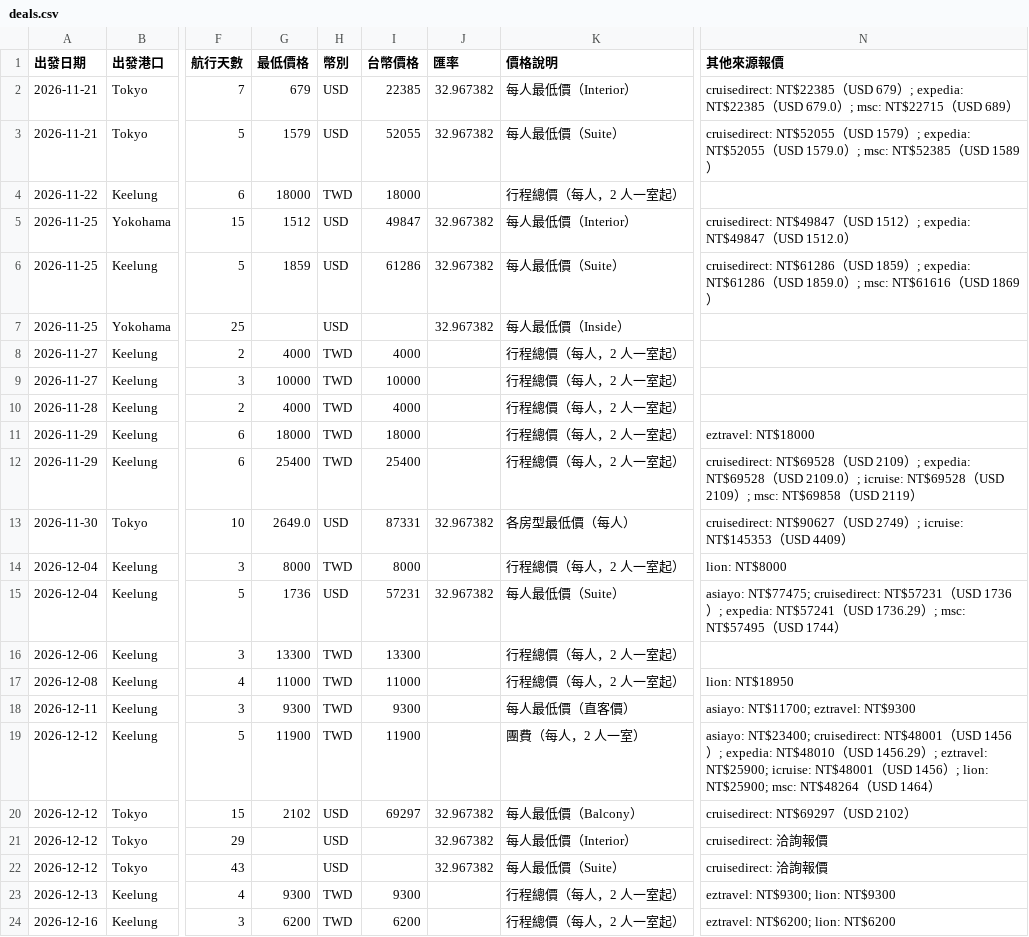
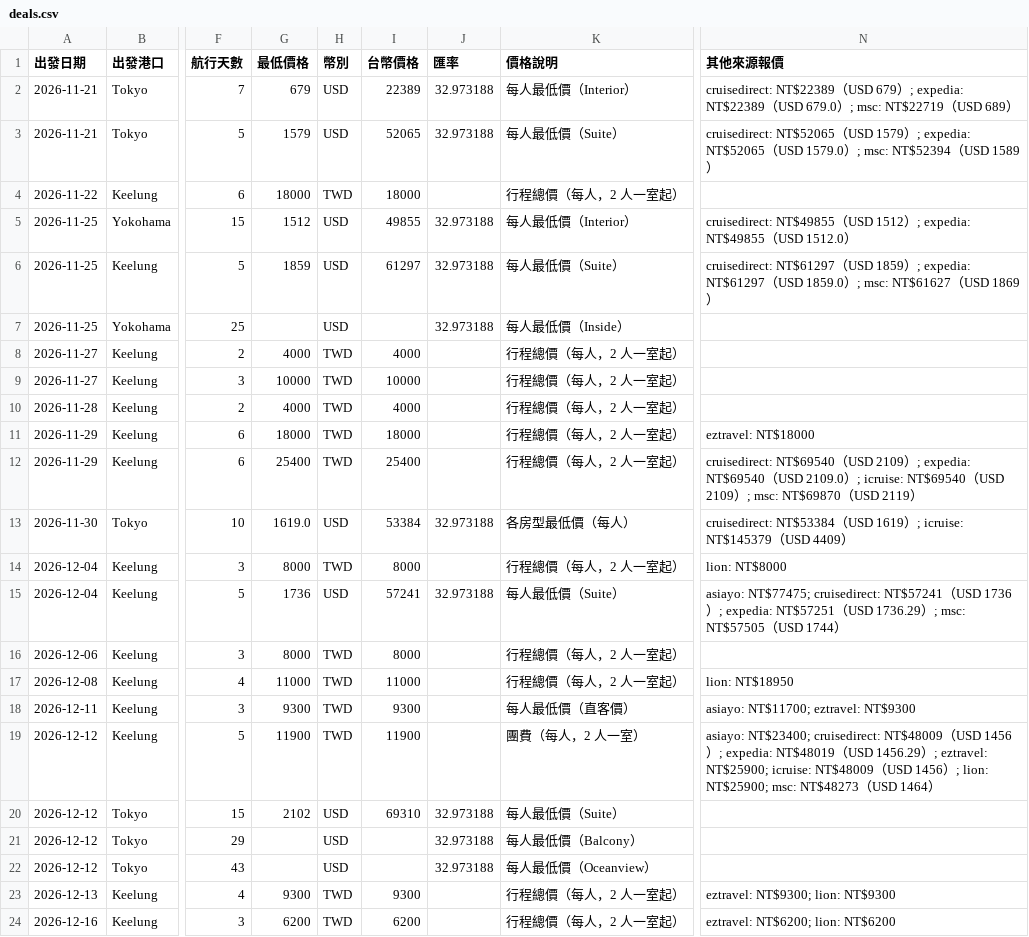
Before and after one commit to paladinlin1/cruise-deals, a CSV file: data/deals.csv, drawn as a sheet; only a part is shown, gaps mark what is left out; the diff covers the shown part only; the diff names each change by its address in the sheet, - before the commit and + after, or states it on an @@ line.

```diff
--- a/data/deals.csv
+++ b/data/deals.csv
-I2 (台幣價格): 22385
+I2 (台幣價格): 22389
-J2:J3 (匯率): 32.967382
+J2:J3 (匯率): 32.973188
-N2 (其他來源報價): cruisedirect: NT$22385（USD 679）; expedia: NT$22385（USD 679.0）; msc: NT$22715（USD…
+N2 (其他來源報價): cruisedirect: NT$22389（USD 679）; expedia: NT$22389（USD 679.0）; msc: NT$22719（USD…
-I3 (台幣價格): 52055
+I3 (台幣價格): 52065
-N3 (其他來源報價): cruisedirect: NT$52055（USD 1579）; expedia: NT$52055（USD 1579.0）; msc: NT$52385（USD…
+N3 (其他來源報價): cruisedirect: NT$52065（USD 1579）; expedia: NT$52065（USD 1579.0）; msc: NT$52394（USD…
-I5 (台幣價格): 49847
+I5 (台幣價格): 49855
-J5:J7 (匯率): 32.967382
+J5:J7 (匯率): 32.973188
-N5 (其他來源報價): cruisedirect: NT$49847（USD 1512）; expedia: NT$49847（USD…
+N5 (其他來源報價): cruisedirect: NT$49855（USD 1512）; expedia: NT$49855（USD…
-I6 (台幣價格): 61286
+I6 (台幣價格): 61297
-N6 (其他來源報價): cruisedirect: NT$61286（USD 1859）; expedia: NT$61286（USD 1859.0）; msc: NT$61616（USD…
+N6 (其他來源報價): cruisedirect: NT$61297（USD 1859）; expedia: NT$61297（USD 1859.0）; msc: NT$61627（USD…
-N12 (其他來源報價): cruisedirect: NT$69528（USD 2109）; expedia: NT$69528（USD 2109.0）; icruise: NT$69528（USD 2109）; msc: NT$69858（USD…
+N12 (其他來源報價): cruisedirect: NT$69540（USD 2109）; expedia: NT$69540（USD 2109.0）; icruise: NT$69540（USD 2109）; msc: NT$69870（USD…
-G13 (最低價格): 2649.0
+G13 (最低價格): 1619.0
-I13 (台幣價格): 87331
+I13 (台幣價格): 53384
-J13 (匯率): 32.967382
+J13 (匯率): 32.973188
-N13 (其他來源報價): cruisedirect: NT$90627（USD 2749）; icruise: NT$145353（USD…
+N13 (其他來源報價): cruisedirect: NT$53384（USD 1619）; icruise: NT$145379（USD…
-I15 (台幣價格): 57231
+I15 (台幣價格): 57241
-J15 (匯率): 32.967382
+J15 (匯率): 32.973188
-N15 (其他來源報價): …NT$77475; cruisedirect: NT$57231（USD 1736）; expedia: NT$57241（USD 1736.29）; msc: NT$57495（USD…
+N15 (其他來源報價): …NT$77475; cruisedirect: NT$57241（USD 1736）; expedia: NT$57251（USD 1736.29）; msc: NT$57505（USD…
-G16 (最低價格): 13300
+G16 (最低價格): 8000
-I16 (台幣價格): 13300
+I16 (台幣價格): 8000
-N19 (其他來源報價): …NT$23400; cruisedirect: NT$48001（USD 1456）; expedia: NT$48010（USD 1456.29）; eztravel: NT$25900; icruise: NT$48001（USD 1456）; lion: NT$25900; msc: NT$48264（USD…
+N19 (其他來源報價): …NT$23400; cruisedirect: NT$48009（USD 1456）; expedia: NT$48019（USD 1456.29）; eztravel: NT$25900; icruise: NT$48009（USD 1456）; lion: NT$25900; msc: NT$48273（USD…
-I20 (台幣價格): 69297
+I20 (台幣價格): 69310
-J20:J22 (匯率): 32.967382
+J20:J22 (匯率): 32.973188
-K20 (價格說明): 每人最低價（Balcony）
+K20 (價格說明): 每人最低價（Suite）
-N20 (其他來源報價): cruisedirect: NT$69297（USD 2102）
+N20 (其他來源報價): (empty)
-K21 (價格說明): 每人最低價（Interior）
+K21 (價格說明): 每人最低價（Balcony）
-N21:N22 (其他來源報價): cruisedirect: 洽詢報價
+N21:N22 (其他來源報價): (empty)
-K22 (價格說明): 每人最低價（Suite）
+K22 (價格說明): 每人最低價（Oceanview）
```
Also changed, not shown: 8 edited cells elsewhere in this file, 3 other files.
